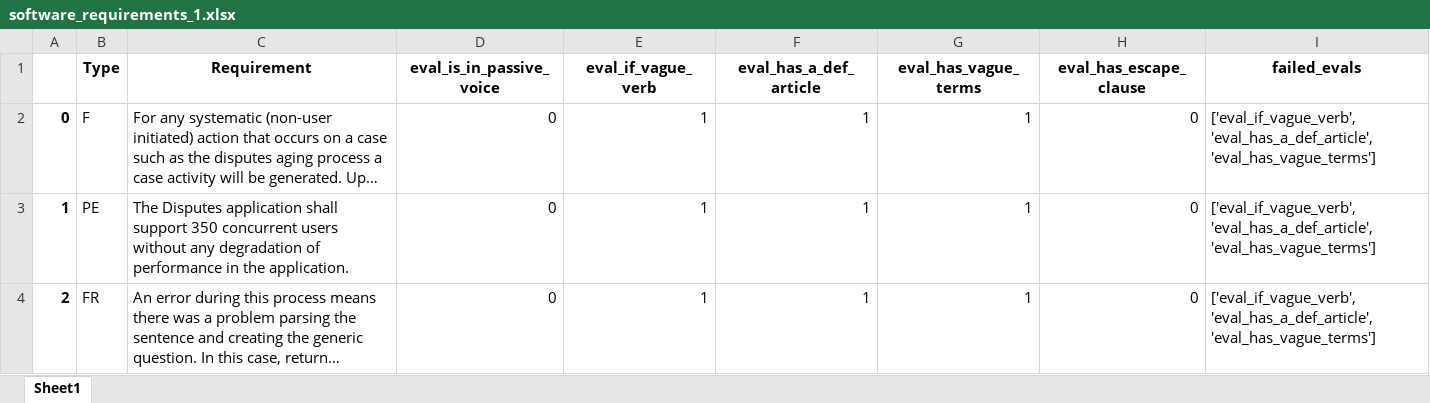
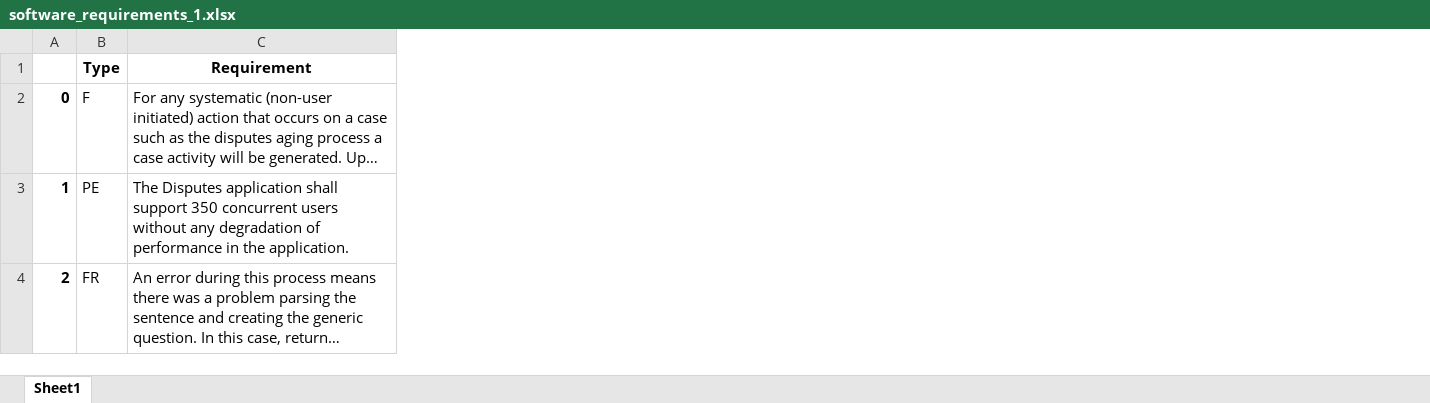
Before and after one commit to dsobczynski88/aiswre, an Excel workbook: aiswre/data/software_requirements_1.xlsx, sheet Sheet1, drawn as a sheet; long unchanged cells end in …; values as stored, in another font and other column widths than the file's, no borders; the diff names each change by its address in the sheet, - before the commit and + after, or states it on an @@ line.

```diff
--- a/aiswre/data/software_requirements_1.xlsx (sheet Sheet1)
+++ b/aiswre/data/software_requirements_1.xlsx (sheet Sheet1)
-column D (eval_is_in_passive_voice), rows 2-4: all 0
-column E (eval_if_vague_verb), rows 2-4: all 1
-column F (eval_has_a_def_article), rows 2-4: all 1
-column G (eval_has_vague_terms), rows 2-4: all 1
-column H (eval_has_escape_clause), rows 2-4: all 0
-column I (failed_evals), rows 2-4: all ['eval_if_vague_verb', 'eval_has_a_def_article', 'eval_has_vague_terms']
```
Also changed, not shown: aiswre/data/incose_guide_sections_df.xlsx, 14 other files.
